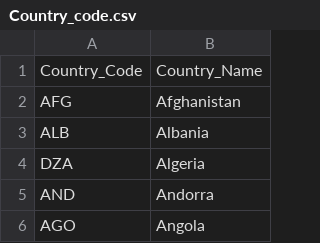
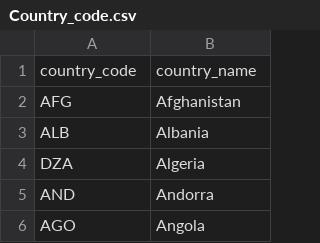
Before and after one commit to rjlopez2/ADS-_CAS_Bern_2020, a CSV file: Projects/M3/Country_code.csv, drawn as a sheet; only a part is shown; removed rows and columns are numbered as before the commit, all else as after; the diff names each change by its address in the sheet, - before the commit and + after, or states it on an @@ line.

```diff
--- a/Projects/M3/Country_code.csv
+++ b/Projects/M3/Country_code.csv
-row 1: Country_Code | Country_Name
+row 1: country_code | country_name
```
Also changed, not shown: Projects/M3/curated_datasets/Civil_lib_indx_df.csv, Projects/M3/curated_datasets/TI_CPI_df.csv, 23 other files.
